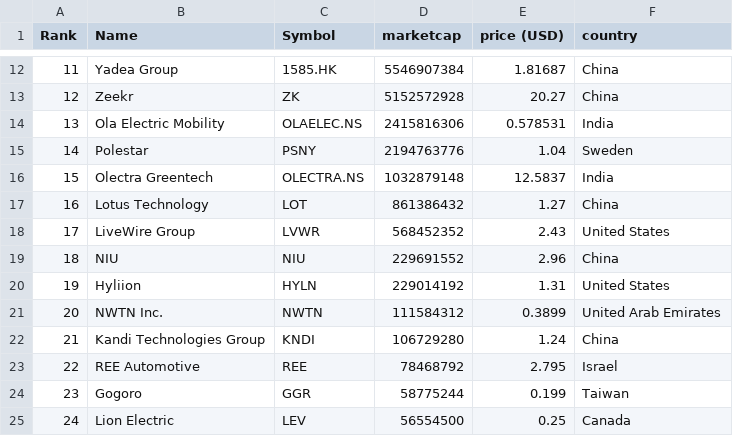
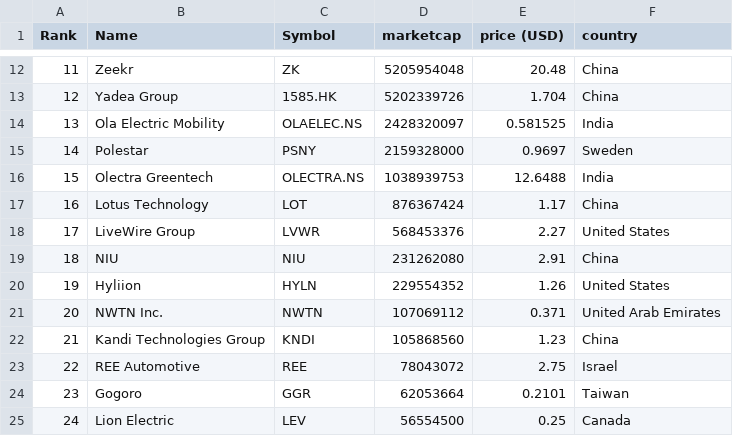
Before and after one commit to sosalemorvan/merida-june-6-2024_artfisica, a CSV file: companies-all.csv, drawn as a sheet; only a part is shown, gaps mark what is left out; the diff covers the shown part only.

```diff
--- a/companies-all.csv
+++ b/companies-all.csv
@@ -12,14 +12,14 @@
-"11","Yadea Group","1585.HK","5546907384","1.81687","China"
-"12","Zeekr","ZK","5152572928","20.27","China"
-"13","Ola Electric Mobility","OLAELEC.NS","2415816306","0.578531","India"
-"14","Polestar","PSNY","2194763776","1.04","Sweden"
-"15","Olectra Greentech","OLECTRA.NS","1032879148","12.5837","India"
-"16","Lotus Technology","LOT","861386432","1.27","China"
-"17","LiveWire Group","LVWR","568452352","2.43","United States"
-"18","NIU","NIU","229691552","2.96","China"
-"19","Hyliion","HYLN","229014192","1.31","United States"
-"20","NWTN Inc.","NWTN","111584312","0.3899","United Arab Emirates"
-"21","Kandi Technologies Group","KNDI","106729280","1.24","China"
-"22","REE Automotive","REE","78468792","2.795","Israel"
-"23","Gogoro","GGR","58775244","0.199","Taiwan"
+"11","Zeekr","ZK","5205954048","20.48","China"
+"12","Yadea Group","1585.HK","5202339726","1.704","China"
+"13","Ola Electric Mobility","OLAELEC.NS","2428320097","0.581525","India"
+"14","Polestar","PSNY","2159328000","0.9697","Sweden"
+"15","Olectra Greentech","OLECTRA.NS","1038939753","12.6488","India"
+"16","Lotus Technology","LOT","876367424","1.17","China"
+"17","LiveWire Group","LVWR","568453376","2.27","United States"
+"18","NIU","NIU","231262080","2.91","China"
+"19","Hyliion","HYLN","229554352","1.26","United States"
+"20","NWTN Inc.","NWTN","107069112","0.371","United Arab Emirates"
+"21","Kandi Technologies Group","KNDI","105868560","1.23","China"
+"22","REE Automotive","REE","78043072","2.75","Israel"
+"23","Gogoro","GGR","62053664","0.2101","Taiwan"
 "24","Lion Electric","LEV","56554500","0.25","Canada"
```
Also changed, not shown: 55 edited cells elsewhere in this file, companies-china.csv.
